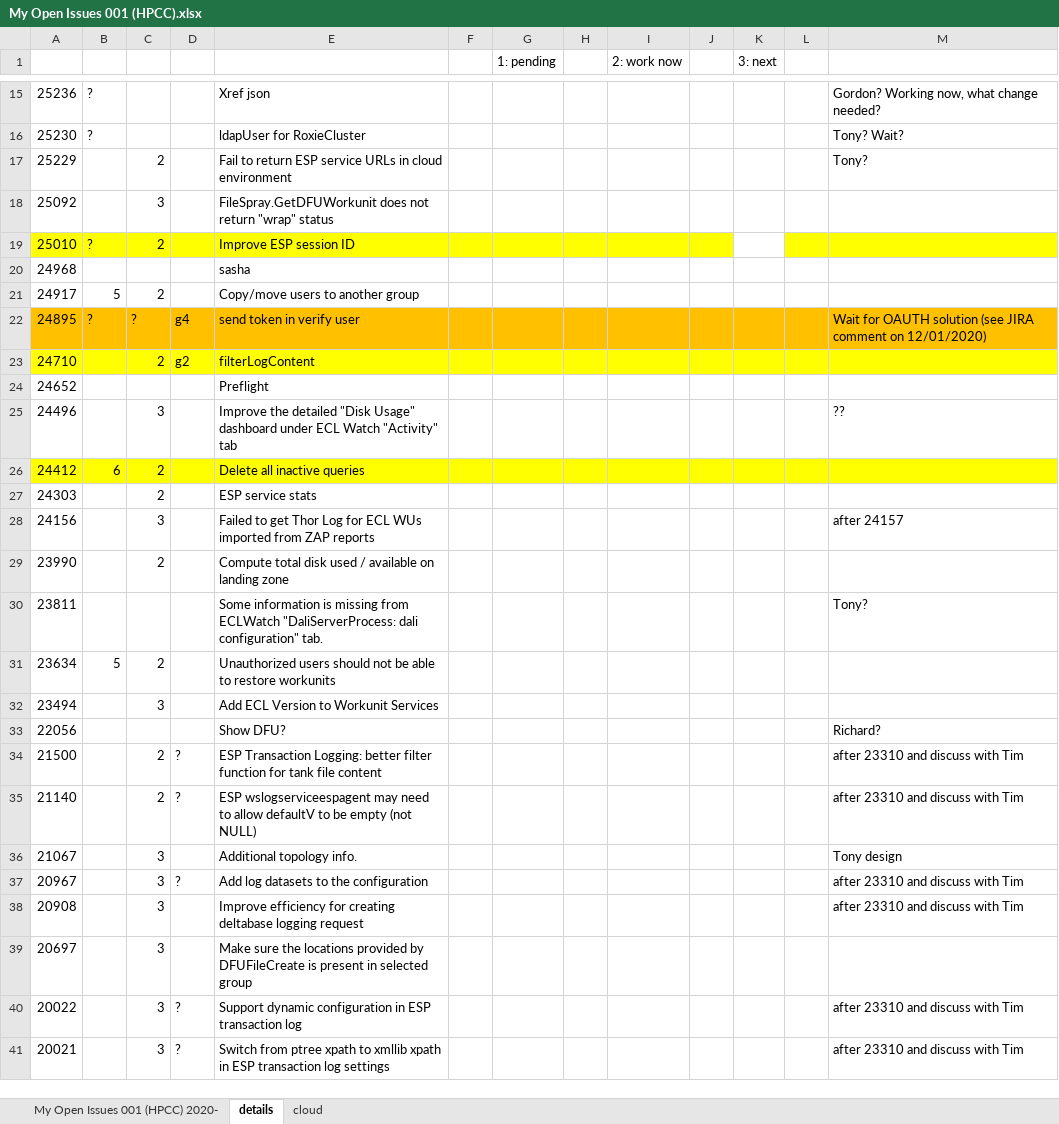
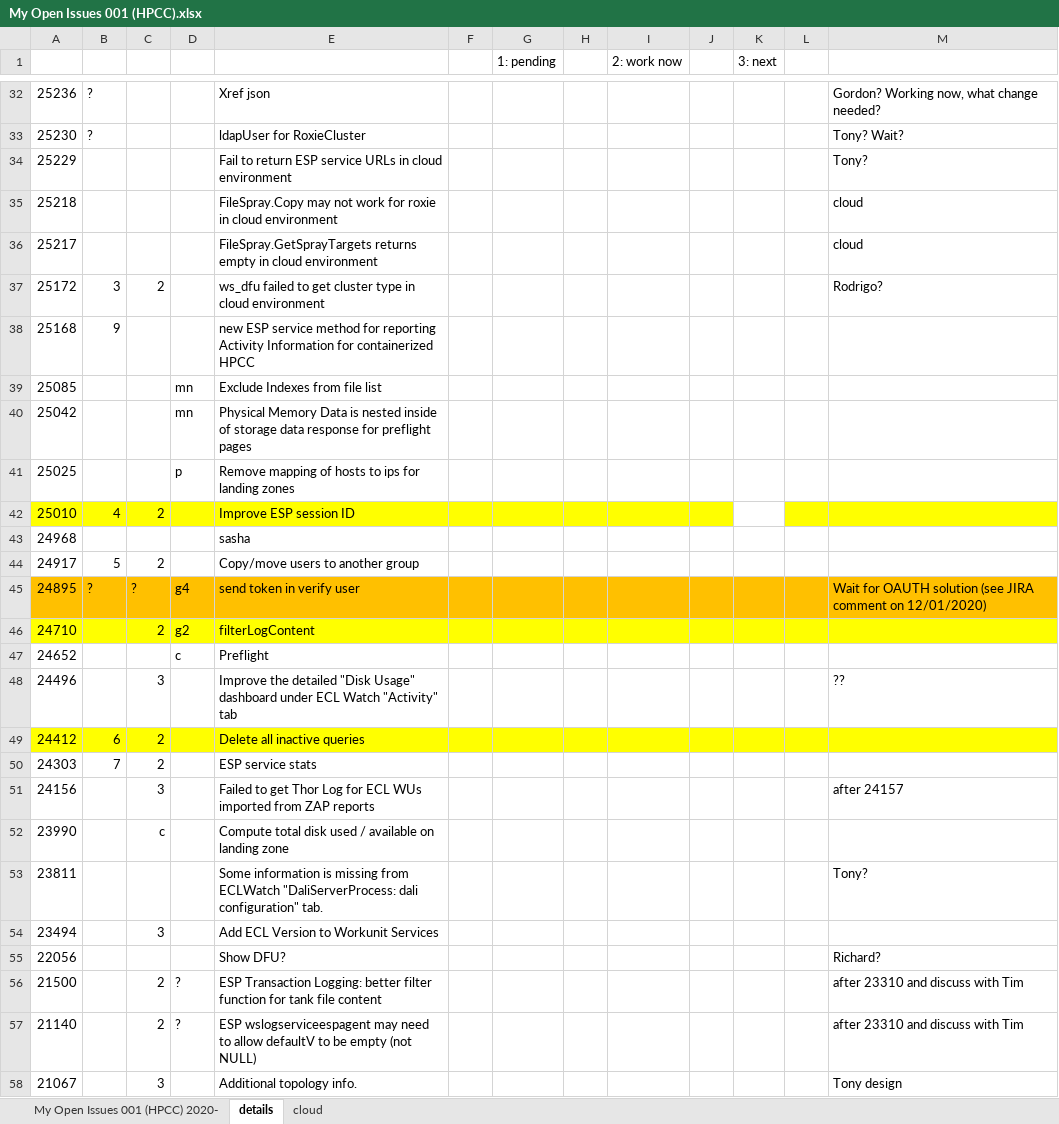
Before and after one commit to wangkx/HPCC-Platform, an Excel workbook: esp/kw/notes/My Open Issues 001 (HPCC).xlsx, sheet details, drawn as a sheet; only a part is shown, gaps mark what is left out; the shorter side is filled out with more unchanged rows; values as stored, in another font and other column widths than the file's, no borders; removed rows and columns are numbered as before the commit, all else as after; the diff covers the shown part only; the diff names each change by its address in the sheet, - before the commit and + after, or states it on an @@ line.

Commit message:
HPCC-9999 from managed 20210525
Signed-off-by: KevinWang <kevin.wang@lexisnexis.com>

```diff
--- a/esp/kw/notes/My Open Issues 001 (HPCC).xlsx (sheet details)
+++ b/esp/kw/notes/My Open Issues 001 (HPCC).xlsx (sheet details)
-C34: 2
+C34: (empty)
-row 18: 25092 |  | 3 |  | FileSpray.GetDFUWorkunit does not return "wrap" status
+row 35: 25218 |  |  |  | FileSpray.Copy may not work for roxie in cloud environment |  |  |  |  |  |  |  | cloud
+row 36: 25217 |  |  |  | FileSpray.GetSprayTargets returns empty in cloud environment |  |  |  |  |  |  |  | cloud
+row 37: 25172 | 3 | 2 |  | ws_dfu failed to get cluster type in cloud environment |  |  |  |  |  |  |  | Rodrigo?
+row 38: 25168 | 9 |  |  | new ESP service method for reporting Activity Information for containerized HPCC
+row 39: 25085 |  |  | mn | Exclude Indexes from file list
+row 40: 25042 |  |  | mn | Physical Memory Data is nested inside of storage data response for preflight pages
+row 41: 25025 |  |  | p | Remove mapping of hosts to ips for landing zones
-B42: ?
+B42: 4
-D47: (empty)
+D47: c
-B50: (empty)
+B50: 7
-C52: 2
+C52: c
-row 31: 23634 | 5 | 2 |  | Unauthorized users should not be able to restore workunits
```
Also changed, not shown: 25 added rows, 9 removed rows, 1 moved row and 2 edited cells elsewhere in this sheet, sheet My Open Issues 001 (HPCC) 2020-, 7 other files.
